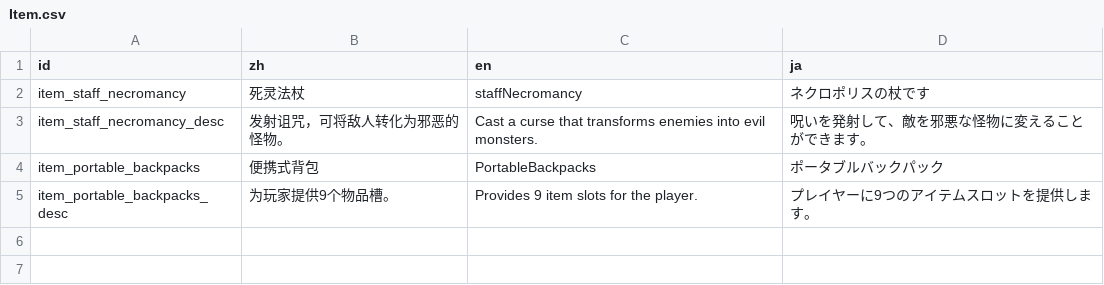
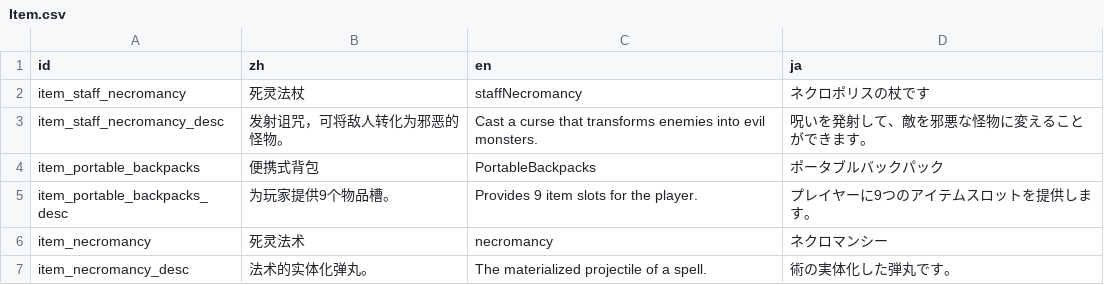
Before and after one commit to Cold-Mint/Traveller, a CSV file: locals/Item.csv, drawn as a sheet; the diff names each change by its address in the sheet, - before the commit and + after, or states it on an @@ line.

```diff
--- a/locals/Item.csv
+++ b/locals/Item.csv
+row 6: item_necromancy | 死灵法术 | necromancy | ネクロマンシー
+row 7: item_necromancy_desc | 法术的实体化弹丸。 | The materialized projectile of a spell. | 術の実体化した弾丸です。
```
Also changed, not shown: locals/Log.csv, 13 other files.
